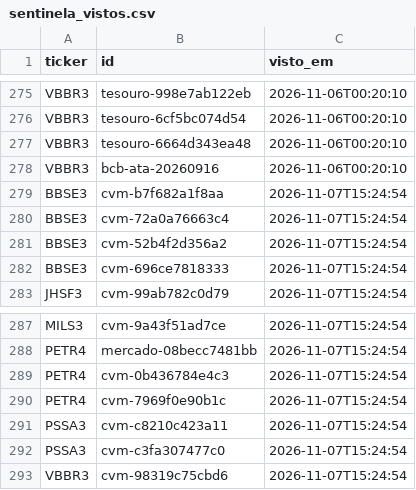
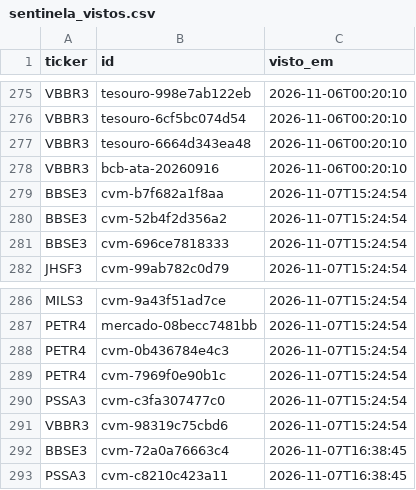
Before and after one commit to GabrielScript/Portfolio-Optimization, a CSV file: simulador/sentinela_vistos.csv, drawn as a sheet; only a part is shown, gaps mark what is left out.

```diff
--- a/simulador/sentinela_vistos.csv
+++ b/simulador/sentinela_vistos.csv
@@ -279,3 +279,2 @@ VBBR3,bcb-ata-20260916,2026-11-06T00:20:10
 BBSE3,cvm-b7f682a1f8aa,2026-11-07T15:24:54
-BBSE3,cvm-72a0a76663c4,2026-11-07T15:24:54
 BBSE3,cvm-52b4f2d356a2,2026-11-07T15:24:54
@@ -290,4 +289,5 @@ PETR4,cvm-0b436784e4c3,2026-11-07T15:24:54
 PETR4,cvm-7969f0e90b1c,2026-11-07T15:24:54
-PSSA3,cvm-c8210c423a11,2026-11-07T15:24:54
 PSSA3,cvm-c3fa307477c0,2026-11-07T15:24:54
 VBBR3,cvm-98319c75cbd6,2026-11-07T15:24:54
+BBSE3,cvm-72a0a76663c4,2026-11-07T16:38:45
+PSSA3,cvm-c8210c423a11,2026-11-07T16:38:45
```
Also changed, not shown: simulador/sentinela_log.csv, simulador/sentinela_pontuacao.csv.
